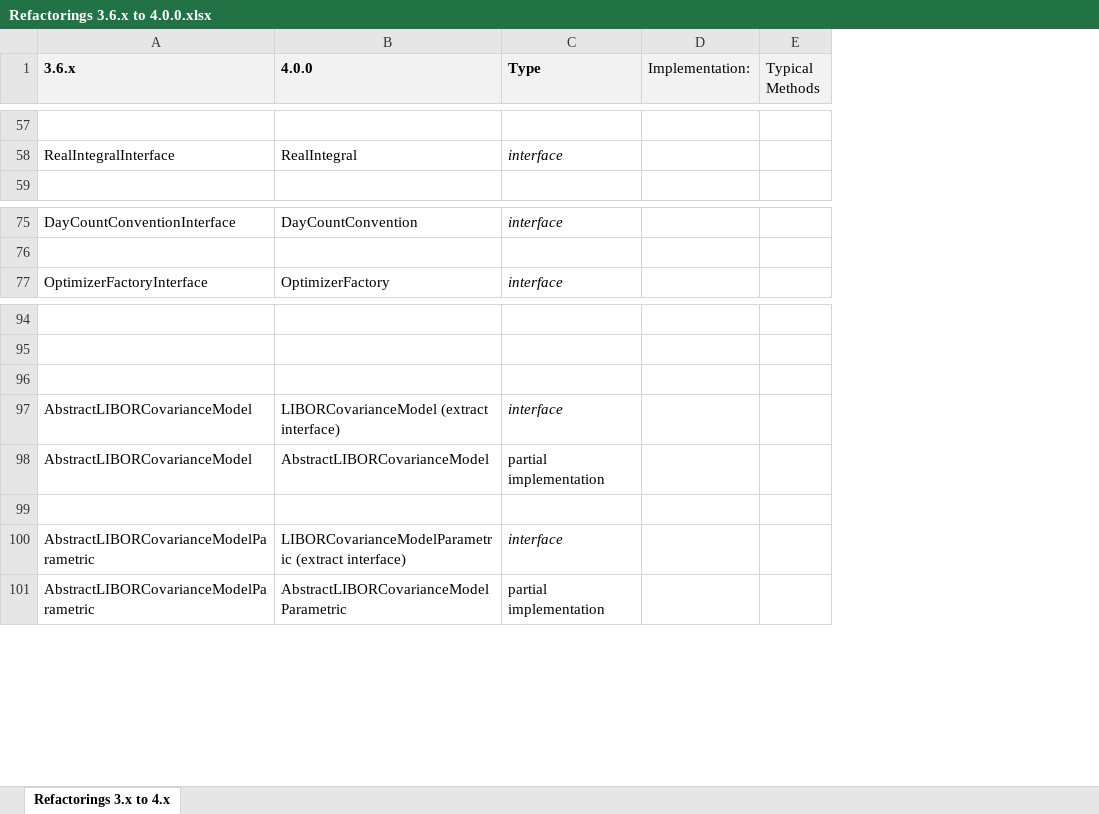
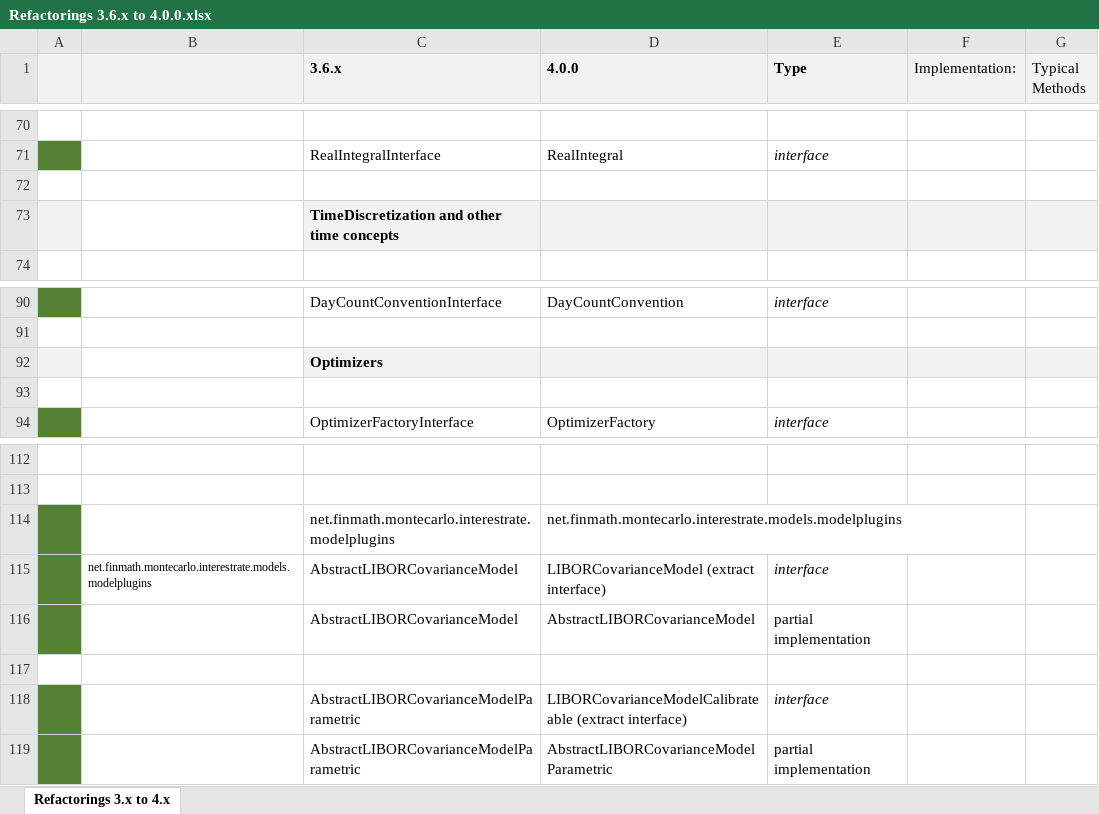
Before and after one commit to finmath/finmath-lib, an Excel workbook: doc/refactoring-3.6.x-to-4.0.0/Refactorings 3.6.x to 4.0.0.xlsx, sheet Refactorings 3.x to 4.x, drawn as a sheet; only a part is shown, gaps mark what is left out; values as stored, in another font and other column widths than the file's, no borders; addresses are those after the commit; the diff covers the shown part only; the diff names each change by its address in the sheet, - before the commit and + after, or states it on an @@ line.

Commit message:
Updated refactorings.

```diff
--- a/doc/refactoring-3.6.x-to-4.0.0/Refactorings 3.6.x to 4.0.0.xlsx (sheet Refactorings 3.x to 4.x)
+++ b/doc/refactoring-3.6.x-to-4.0.0/Refactorings 3.6.x to 4.0.0.xlsx (sheet Refactorings 3.x to 4.x)
+column A, empty
+column B, row 115: net.finmath.montecarlo.interestrate.models.modelplugins
+row 72: (empty)
+row 73:  |  | TimeDiscretization and other time concepts
+row 92:  |  | Optimizers
+row 93: (empty)
-row 114: (empty)
+row 114:  |  | net.finmath.montecarlo.interestrate.modelplugins | net.finmath.montecarlo.interestrate.models.modelplugins
-D118 (4.0.0): LIBORCovarianceModelParametric (extract interface)
+D118 (4.0.0): LIBORCovarianceModelCalibrateable (extract interface)
```
Also changed, not shown: 17 added rows, 1 moved row and 15 edited cells elsewhere in this sheet.
